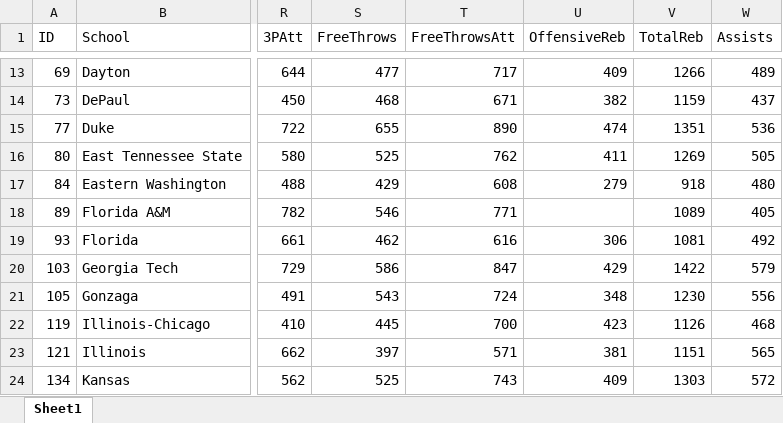
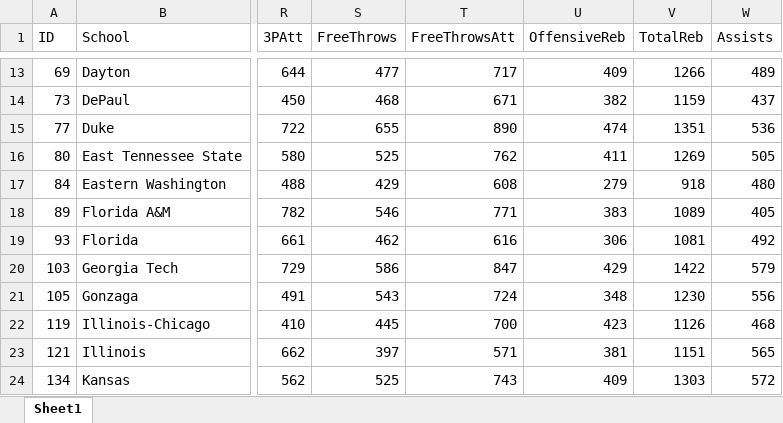
Before and after one commit to mehaKumar/machine-learning-madness, an Excel workbook: data/formatted/basic/basicdata200304.xlsx, sheet Sheet1, drawn as a sheet; only a part is shown, gaps mark what is left out; values as stored, in another font and other column widths than the file's, no borders; the diff names each change by its address in the sheet, - before the commit and + after, or states it on an @@ line.

```diff
--- a/data/formatted/basic/basicdata200304.xlsx (sheet Sheet1)
+++ b/data/formatted/basic/basicdata200304.xlsx (sheet Sheet1)
-U18 (OffensiveReb): (empty)
+U18 (OffensiveReb): 383
```
Also changed, not shown: 1 other file.
